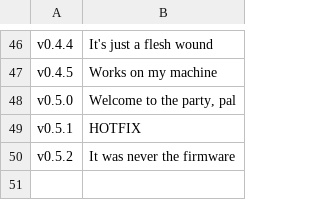
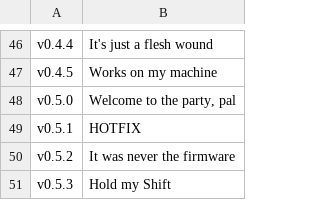
Before and after one commit to acklin83/Rea-Sixty, a TSV file: extension/version-names.tsv, drawn as a sheet; only a part is shown, gaps mark what is left out.

```diff
--- a/extension/version-names.tsv
+++ b/extension/version-names.tsv
@@ -50 +50,2 @@ v0.5.1	HOTFIX
 v0.5.2	It was never the firmware
+v0.5.3	Hold my Shift
```
Also changed, not shown: 3 other files.
